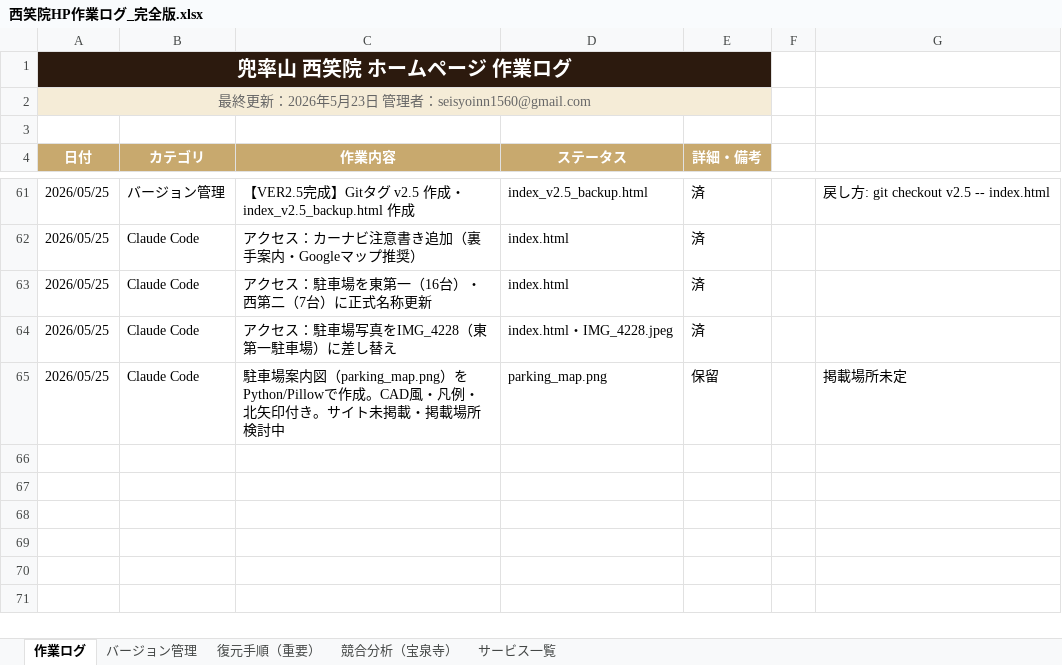
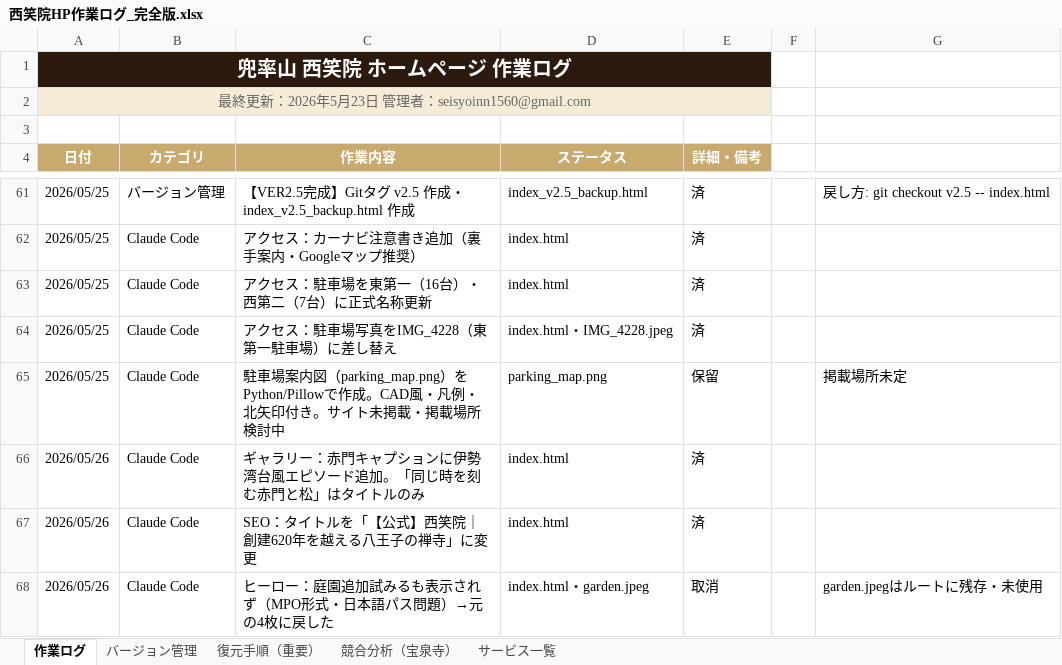
Before and after one commit to seisyoinn1560-web/tosotsu, an Excel workbook: 西笑院HP作業ログ_完全版.xlsx, sheet 作業ログ, drawn as a sheet; only a part is shown, gaps mark what is left out; values as stored, in another font and other column widths than the file's, no borders; the diff names each change by its address in the sheet, - before the commit and + after, or states it on an @@ line.

```diff
--- a/西笑院HP作業ログ_完全版.xlsx (sheet 作業ログ)
+++ b/西笑院HP作業ログ_完全版.xlsx (sheet 作業ログ)
+row 66: 2026/05/26 | Claude Code | ギャラリー：赤門キャプションに伊勢湾台風エピソード追加。「同じ時を刻む赤門と松」はタイトルのみ | index.html | 済
+row 67: 2026/05/26 | Claude Code | SEO：タイトルを「【公式】西笑院｜創建620年を越える八王子の禅寺」に変更 | index.html | 済
+row 68: 2026/05/26 | Claude Code | ヒーロー：庭園追加試みるも表示されず（MPO形式・日本語パス問題）→元の4枚に戻した | index.html・garden.jpeg | 取消 |  | garden.jpegはルートに残存・未使用
```
Also changed, not shown: 2 other files.
